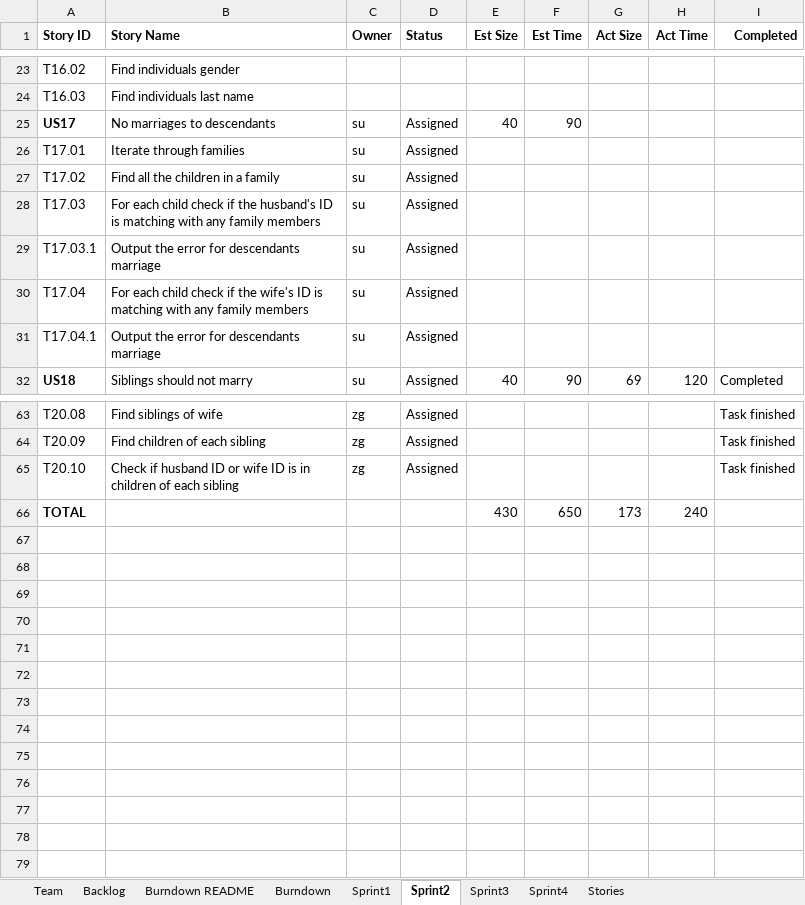
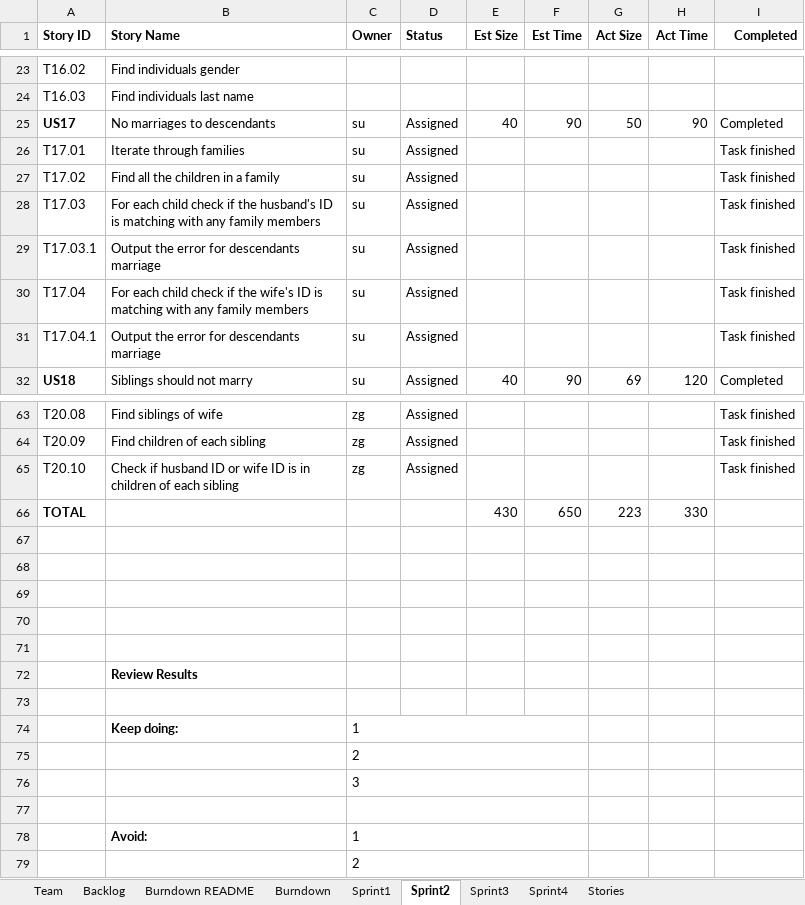
Before and after one commit to AvaneeshKolluri/Agile_Methods_Project, an Excel workbook: Team2Report.xlsx, sheet Sprint2, drawn as a sheet; only a part is shown, gaps mark what is left out; values as stored, in another font and other column widths than the file's, no borders; the diff names each change by its address in the sheet, - before the commit and + after, or states it on an @@ line.

Commit message:
Added UserStory 17
Added UserStory 17, and addressed failures in userStories or python process errors.

```diff
--- a/Team2Report.xlsx (sheet Sprint2)
+++ b/Team2Report.xlsx (sheet Sprint2)
-G25 (Act Size): (empty)
+G25 (Act Size): 50
-H25 (Act Time): (empty)
+H25 (Act Time): 90
-I25 (Completed): (empty)
+I25 (Completed): Completed
-I26:I31 (Completed): (empty)
+I26:I31 (Completed): Task finished
-G66 (Act Size): 173
+G66 (Act Size): 223
-H66 (Act Time): 240
+H66 (Act Time): 330
+row 67: (empty)
+row 68: (empty)
+row 69: (empty)
+row 70: (empty)
+row 71: (empty)
+row 72:  | Review Results
+row 73: (empty)
+row 74:  | Keep doing: | 1
+row 75:  |  | 2
+row 76:  |  | 3
+row 77: (empty)
+row 78:  | Avoid: | 1
+row 79:  |  | 2
```
Also changed, not shown: sheet Burndown, charts or pictures, 50 other files.
